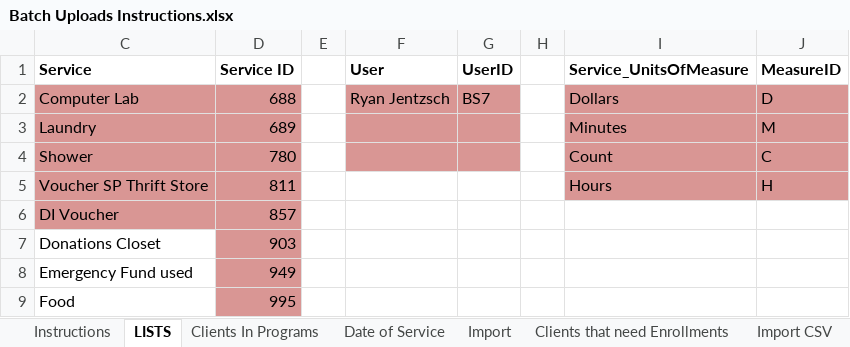
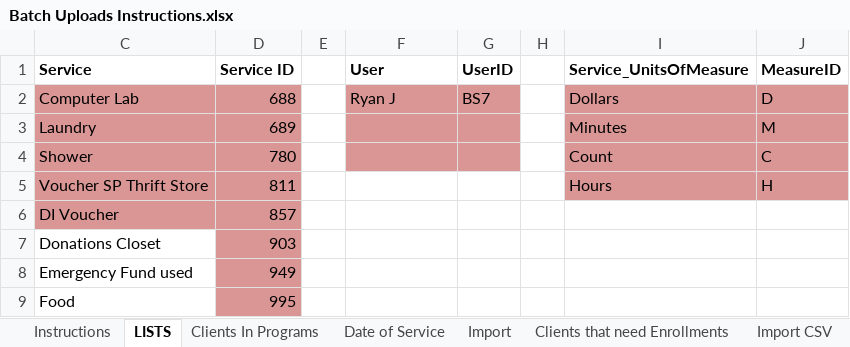
Before and after one commit to RyanNerd/Services, an Excel workbook: docs/Batch Uploads Instructions.xlsx, sheet LISTS, drawn as a sheet; only a part is shown; values as stored, in another font and other column widths than the file's, no borders; the diff names each change by its address in the sheet, - before the commit and + after, or states it on an @@ line.

```diff
--- a/docs/Batch Uploads Instructions.xlsx (sheet LISTS)
+++ b/docs/Batch Uploads Instructions.xlsx (sheet LISTS)
-F2 (User): Ryan Jentzsch
+F2 (User): Ryan J
```
Also changed, not shown: sheet Import, sheet Date of Service, charts or pictures, 4 other files.
